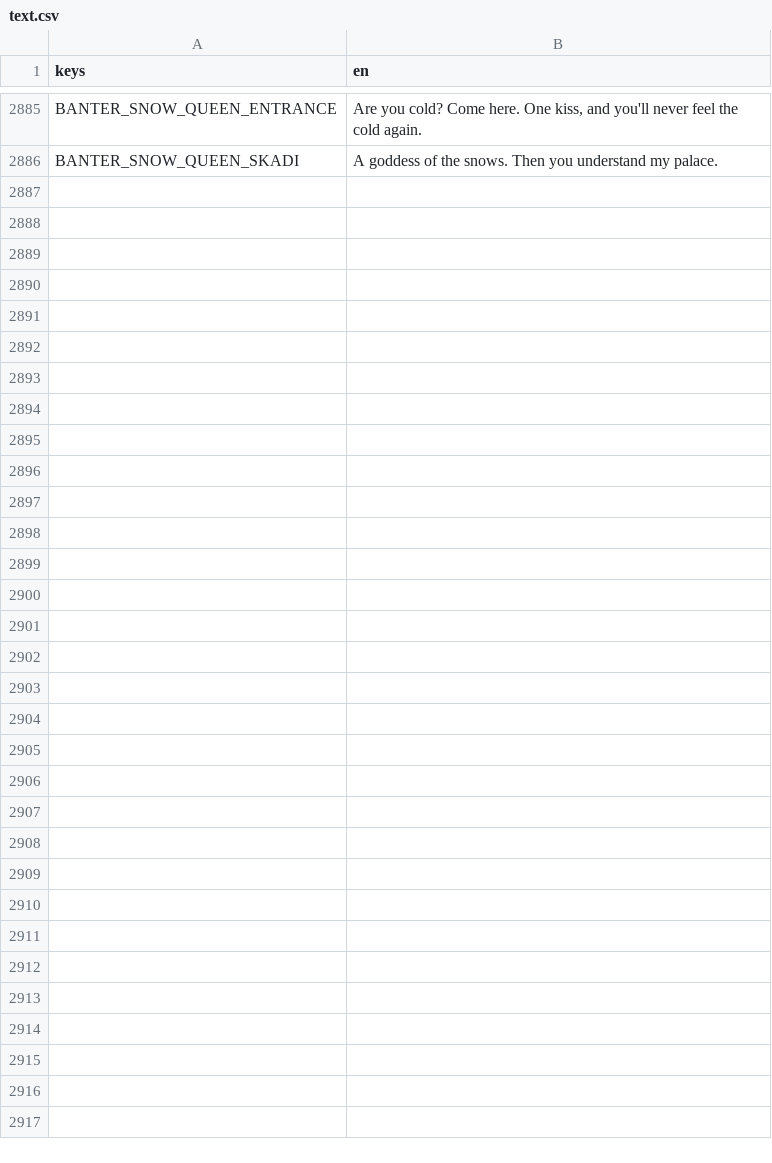
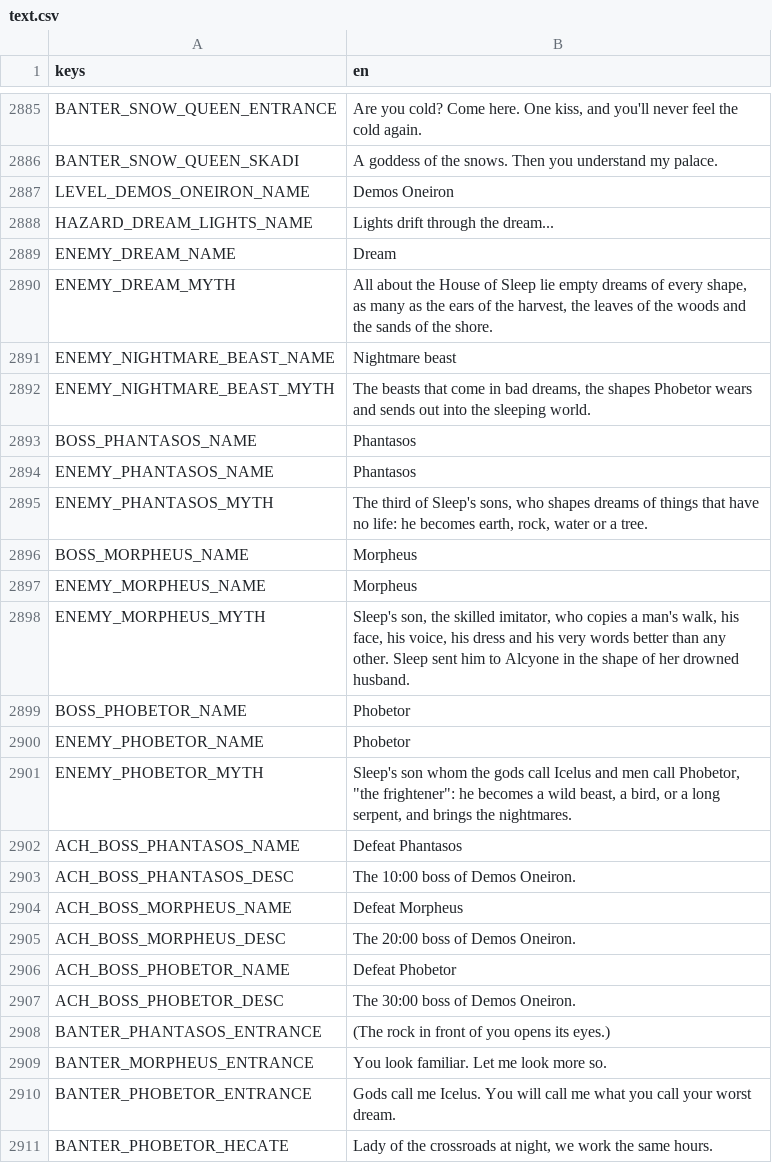
Before and after one commit to Zephino/Mythriven, a CSV file: localization/text.csv, drawn as a sheet; only a part is shown, gaps mark what is left out; the diff names each change by its address in the sheet, - before the commit and + after, or states it on an @@ line.

```diff
--- a/localization/text.csv
+++ b/localization/text.csv
+row 2887: LEVEL_DEMOS_ONEIRON_NAME | Demos Oneiron
+row 2888: HAZARD_DREAM_LIGHTS_NAME | Lights drift through the dream...
+row 2889: ENEMY_DREAM_NAME | Dream
+row 2890: ENEMY_DREAM_MYTH | All about the House of Sleep lie empty dreams of every shape, as many as the ears of the harvest, the leaves of the woods and the sands of the shore.
+row 2891: ENEMY_NIGHTMARE_BEAST_NAME | Nightmare beast
+row 2892: ENEMY_NIGHTMARE_BEAST_MYTH | The beasts that come in bad dreams, the shapes Phobetor wears and sends out into the sleeping world.
+row 2893: BOSS_PHANTASOS_NAME | Phantasos
+row 2894: ENEMY_PHANTASOS_NAME | Phantasos
+row 2895: ENEMY_PHANTASOS_MYTH | The third of Sleep's sons, who shapes dreams of things that have no life: he becomes earth, rock, water or a tree.
+row 2896: BOSS_MORPHEUS_NAME | Morpheus
+row 2897: ENEMY_MORPHEUS_NAME | Morpheus
+row 2898: ENEMY_MORPHEUS_MYTH | Sleep's son, the skilled imitator, who copies a man's walk, his face, his voice, his dress and his very words better than any other. Sleep sent him to Alcyone in the shape of her drowned husband.
+row 2899: BOSS_PHOBETOR_NAME | Phobetor
+row 2900: ENEMY_PHOBETOR_NAME | Phobetor
+row 2901: ENEMY_PHOBETOR_MYTH | Sleep's son whom the gods call Icelus and men call Phobetor, "the frightener": he becomes a wild beast, a bird, or a long serpent, and brings the nightmares.
+row 2902: ACH_BOSS_PHANTASOS_NAME | Defeat Phantasos
+row 2903: ACH_BOSS_PHANTASOS_DESC | The 10:00 boss of Demos Oneiron.
+row 2904: ACH_BOSS_MORPHEUS_NAME | Defeat Morpheus
+row 2905: ACH_BOSS_MORPHEUS_DESC | The 20:00 boss of Demos Oneiron.
+row 2906: ACH_BOSS_PHOBETOR_NAME | Defeat Phobetor
+row 2907: ACH_BOSS_PHOBETOR_DESC | The 30:00 boss of Demos Oneiron.
+row 2908: BANTER_PHANTASOS_ENTRANCE | (The rock in front of you opens its eyes.)
+row 2909: BANTER_MORPHEUS_ENTRANCE | You look familiar. Let me look more so.
+row 2910: BANTER_PHOBETOR_ENTRANCE | Gods call me Icelus. You will call me what you call your worst dream.
+row 2911: BANTER_PHOBETOR_HECATE | Lady of the crossroads at night, we work the same hours.
```
Also changed, not shown: 55 other files.
